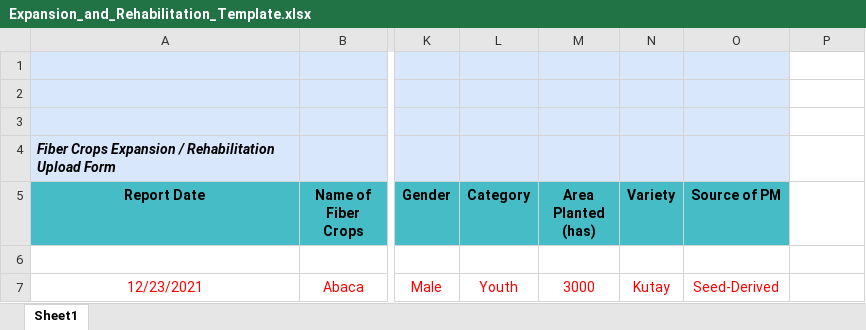
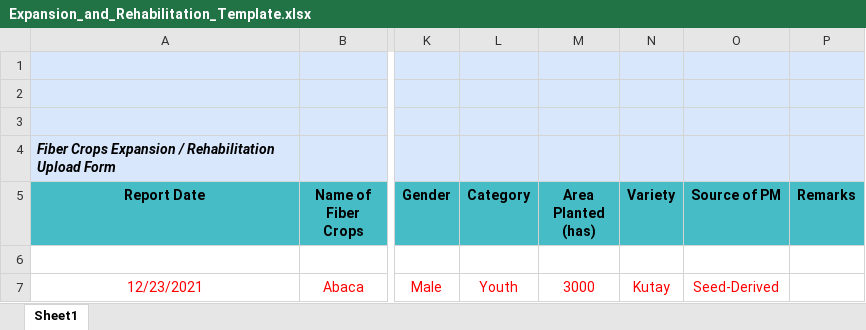
Before and after one commit to TAD-Reports/TAD-Reports-BE, an Excel workbook: src/templates/Expansion_and_Rehabilitation_Template.xlsx, sheet Sheet1, drawn as a sheet; only a part is shown, gaps mark what is left out; values as stored, in another font and other column widths than the file's, no borders; the diff names each change by its address in the sheet, - before the commit and + after, or states it on an @@ line.

Commit message:
updated materials, cocoon and expansion modules

```diff
--- a/src/templates/Expansion_and_Rehabilitation_Template.xlsx (sheet Sheet1)
+++ b/src/templates/Expansion_and_Rehabilitation_Template.xlsx (sheet Sheet1)
-P1:P4 fill: none
+P1:P4 fill: #D9E7FD
-P5: (empty)
+P5: Remarks
-P5 fill: none
+P5 fill: #46BDC6
```
Also changed, not shown: src/templates/Cocoon_Template.xlsx, src/templates/IECMaterial_Template.xlsx, 6 other files.
